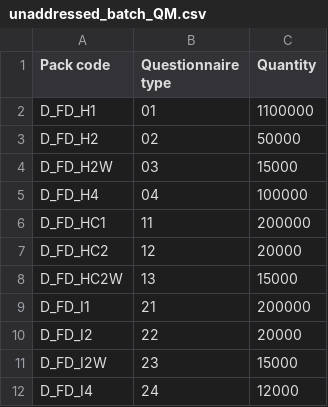
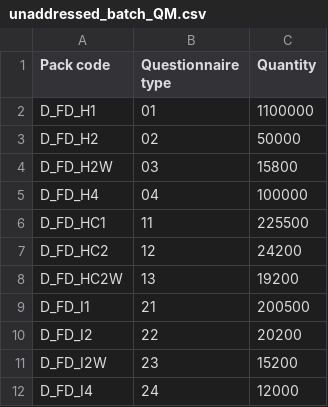
Before and after one commit to ONSdigital/census-rm-qid-batch-runner, a CSV file: unaddressed_batch_QM.csv, drawn as a sheet.

Commit message:
Increase batch quantities (#47)

```diff
--- a/unaddressed_batch_QM.csv
+++ b/unaddressed_batch_QM.csv
@@ -3,10 +3,10 @@
 "D_FD_H2","02","50000"
-"D_FD_H2W","03","15000"
+"D_FD_H2W","03","15800"
 "D_FD_H4","04","100000"
-"D_FD_HC1","11","200000"
-"D_FD_HC2","12","20000"
-"D_FD_HC2W","13","15000"
-"D_FD_I1","21","200000"
-"D_FD_I2","22","20000"
-"D_FD_I2W","23","15000"
+"D_FD_HC1","11","225500"
+"D_FD_HC2","12","24200"
+"D_FD_HC2W","13","19200"
+"D_FD_I1","21","200500"
+"D_FD_I2","22","20200"
+"D_FD_I2W","23","15200"
 "D_FD_I4","24","12000"
```
Also changed, not shown: 1 other file.
